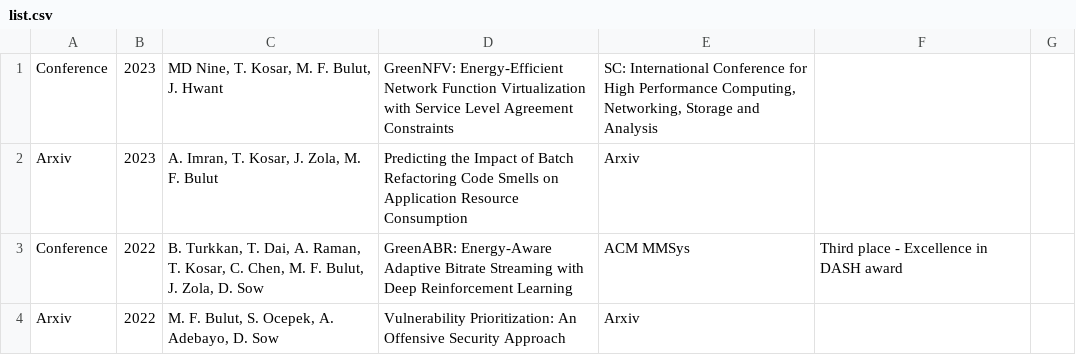
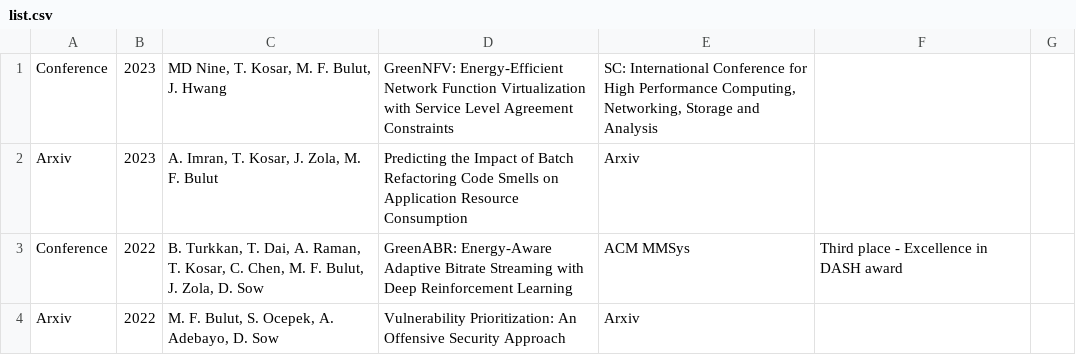
Before and after one commit to bulutmf/bulutmf.github.io, a CSV file: list.csv, drawn as a sheet; only a part is shown.

Commit message:
fixed typo

```diff
--- a/list.csv
+++ b/list.csv
@@ -1,2 +1,2 @@
-Conference;2023;MD Nine, T. Kosar, M. F. Bulut, J. Hwant;GreenNFV: Energy-Efficient Network Function Virtualization with Service Level Agreement Constraints;SC: International Conference for High Performance Computing, Networking, Storage and Analysis;;
+Conference;2023;MD Nine, T. Kosar, M. F. Bulut, J. Hwang;GreenNFV: Energy-Efficient Network Function Virtualization with Service Level Agreement Constraints;SC: International Conference for High Performance Computing, Networking, Storage and Analysis;;
 Arxiv;2023;A. Imran, T. Kosar, J. Zola, M. F. Bulut;Predicting the Impact of Batch Refactoring Code Smells on Application Resource Consumption;Arxiv;;
```
